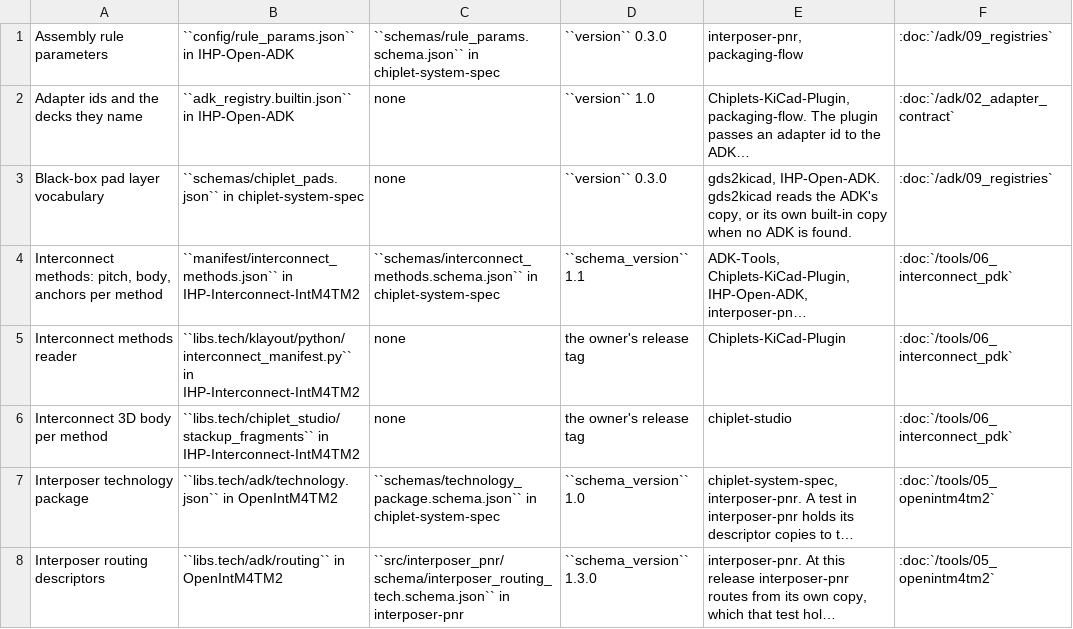
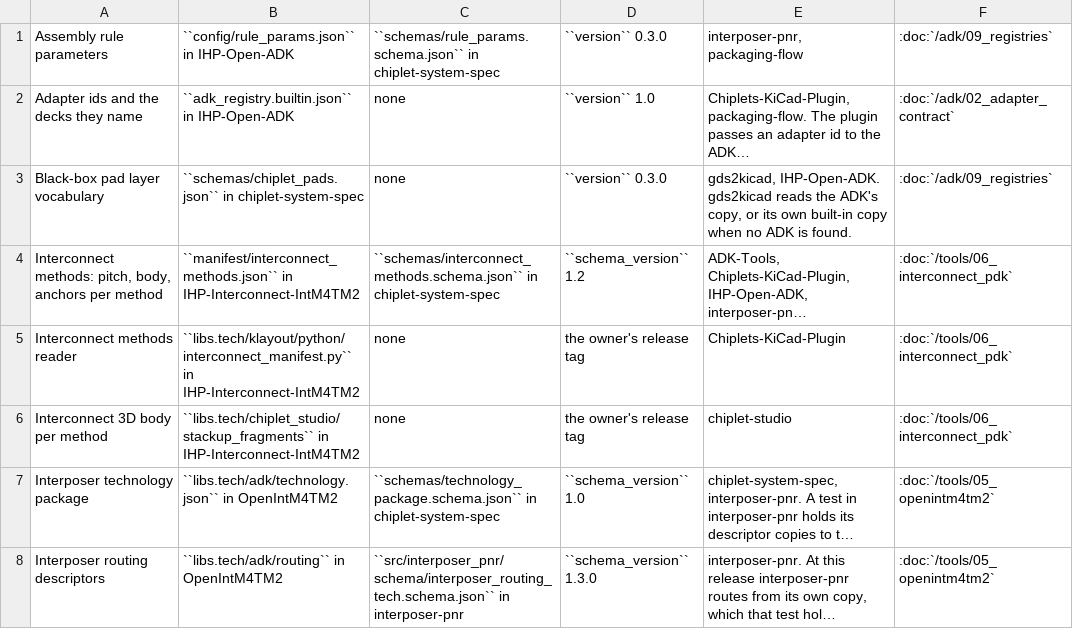
Before and after one commit to IHP-GmbH/IHP-Open-ADK-docs, a CSV file: docs/formats/tables/shared_published.csv, drawn as a sheet; only a part is shown; long unchanged cells end in …; the diff names each change by its address in the sheet, - before the commit and + after, or states it on an @@ line.

Commit message:
Pin the sources at their v2026.11.4 release and regenerate the tables

```diff
--- a/docs/formats/tables/shared_published.csv
+++ b/docs/formats/tables/shared_published.csv
-D4: ``schema_version`` 1.1
+D4: ``schema_version`` 1.2
```
Also changed, not shown: docs/tools/tables/schema_versions.csv, docs/tools/tables/staged_engines.csv, 9 other files.
